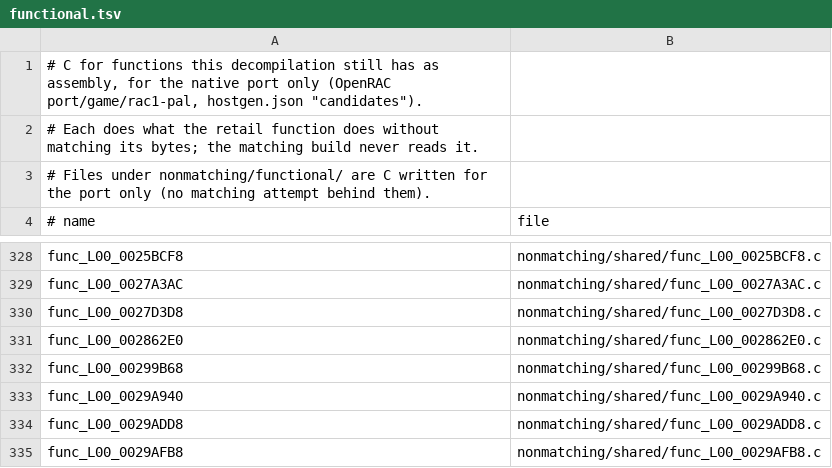
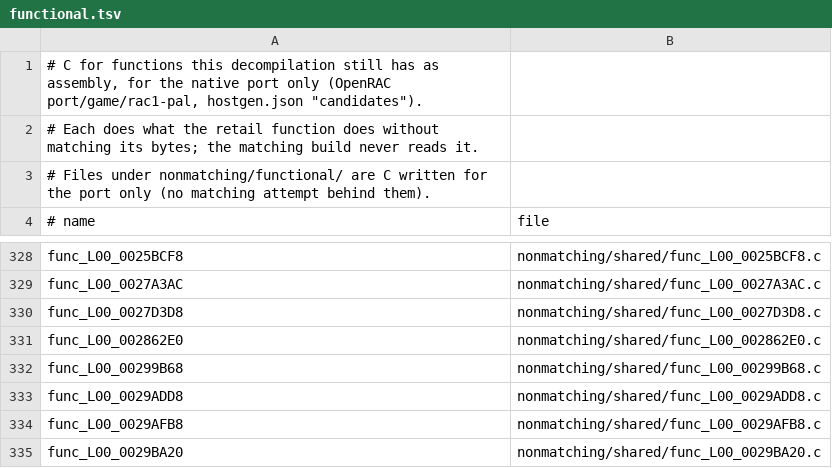
Before and after one commit to Drustburn/rac1-decomp, a TSV file: nonmatching/functional.tsv, drawn as a sheet; only a part is shown, gaps mark what is left out; the shorter side is filled out with more unchanged rows.

```diff
--- a/nonmatching/functional.tsv
+++ b/nonmatching/functional.tsv
@@ -332,3 +332,2 @@ func_L00_002862E0	nonmatching/shared/func_L00_002862E0.c
 func_L00_00299B68	nonmatching/shared/func_L00_00299B68.c
-func_L00_0029A940	nonmatching/shared/func_L00_0029A940.c
 func_L00_0029ADD8	nonmatching/shared/func_L00_0029ADD8.c
```
Also changed, not shown: 2 other files.
